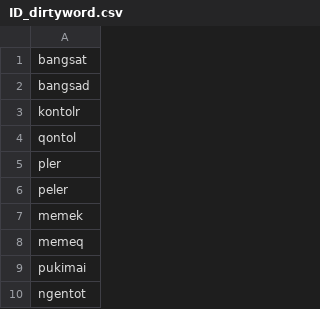
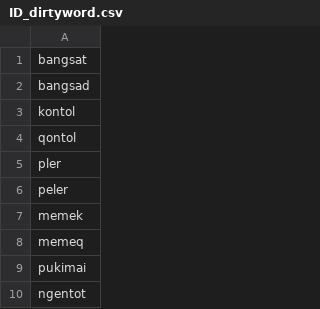
Before and after one commit to DanielSu17/17vpn, a CSV file: envs/dev/17app/dirtyword/ID_dirtyword.csv, drawn as a sheet; only a part is shown.

Commit message:
otis@17.media - 17app/dirtyword/ID_dirtyword.csv

```diff
--- a/envs/dev/17app/dirtyword/ID_dirtyword.csv
+++ b/envs/dev/17app/dirtyword/ID_dirtyword.csv
@@ -2,3 +2,3 @@ bangsat
 bangsad
-kontolr
+kontol
 qontol
```
